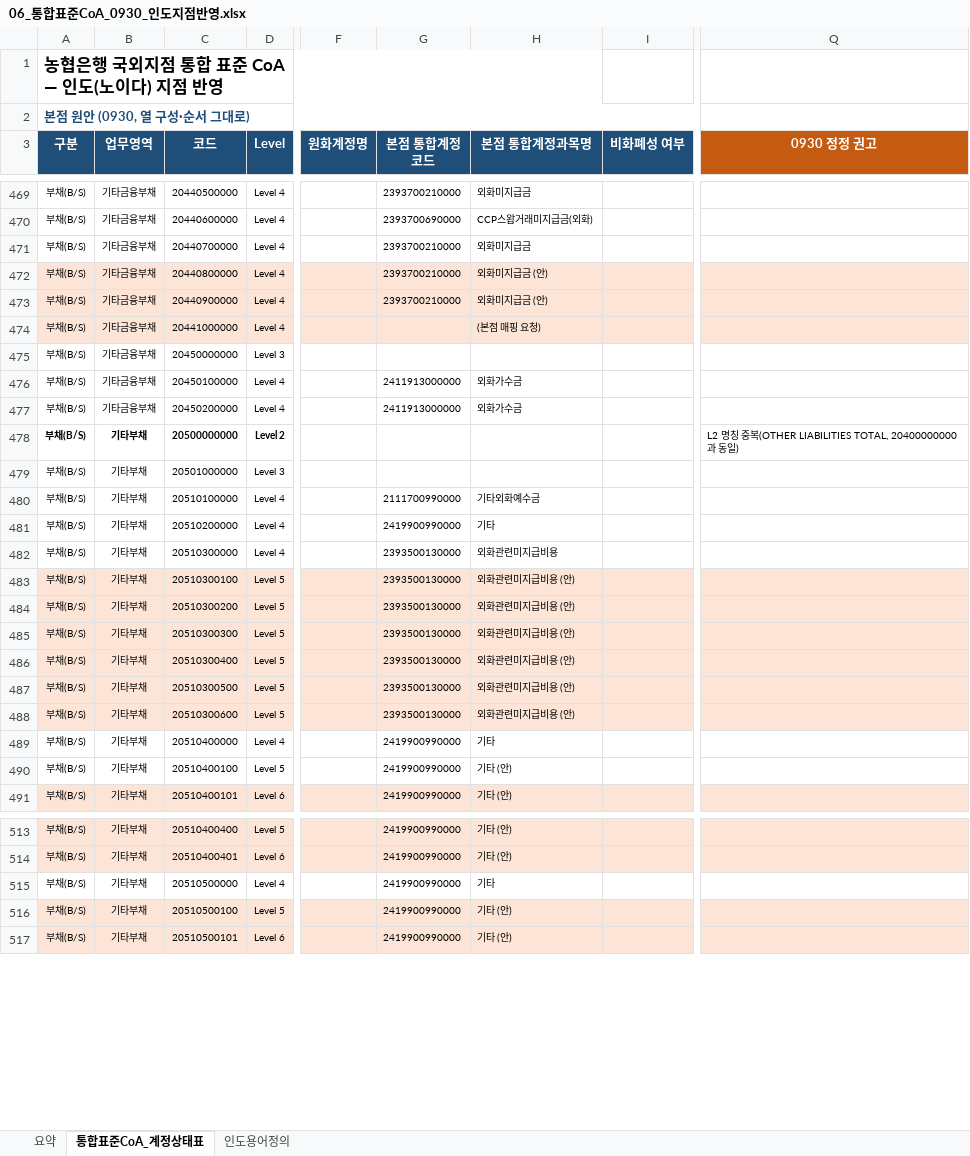
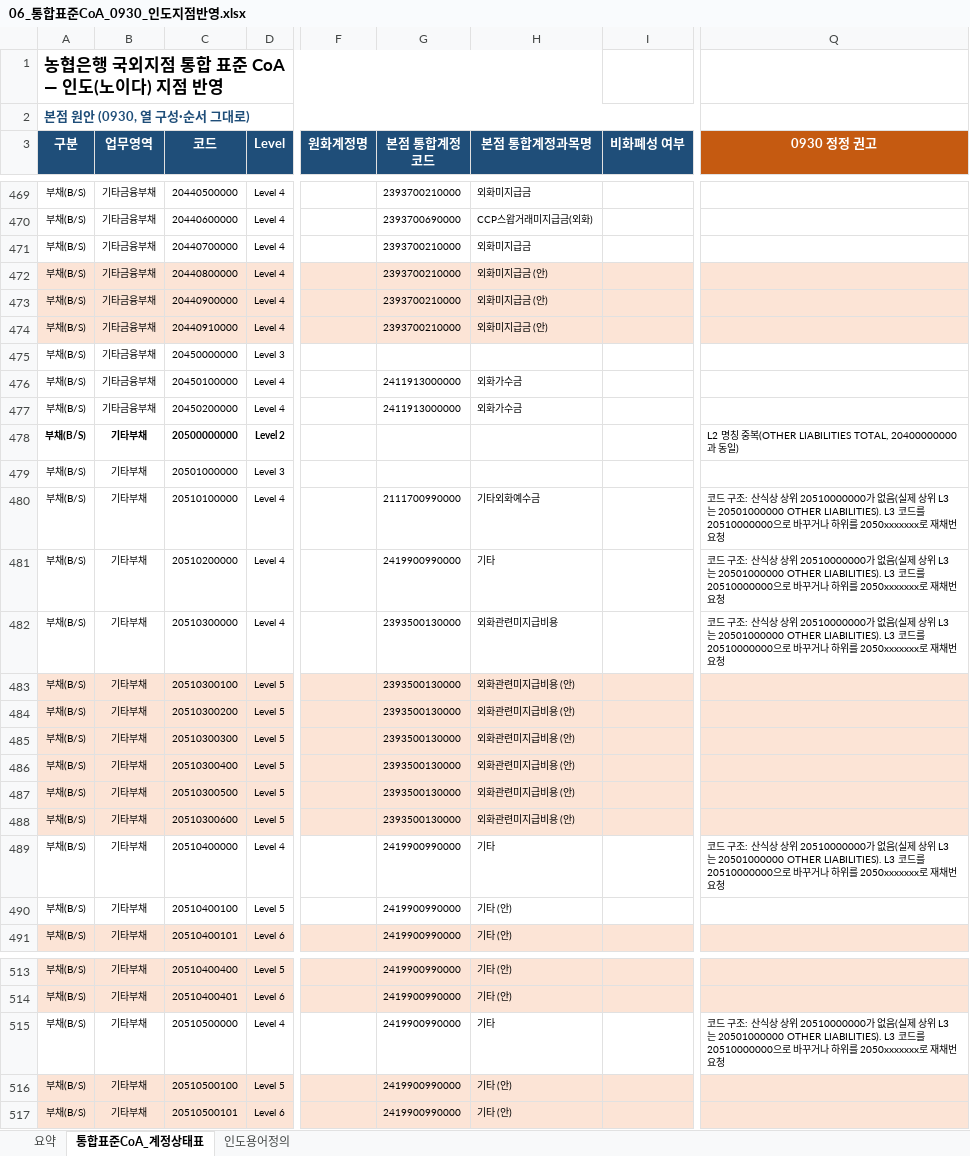
Before and after one commit to bellrubytiger-eng/Tradefinance, an Excel workbook: docs/06_통합표준CoA_0930_인도지점반영.xlsx, sheet 통합표준CoA_계정상태표, drawn as a sheet; only a part is shown, gaps mark what is left out; values as stored, in another font and other column widths than the file's, no borders; the diff names each change by its address in the sheet, - before the commit and + after, or states it on an @@ line.

```diff
--- a/docs/06_통합표준CoA_0930_인도지점반영.xlsx (sheet 통합표준CoA_계정상태표)
+++ b/docs/06_통합표준CoA_0930_인도지점반영.xlsx (sheet 통합표준CoA_계정상태표)
-C474 (코드): 20441000000
+C474 (코드): 20440910000
-G474 (본점 통합계정코드): (empty)
+G474 (본점 통합계정코드): 2393700210000
-H474 (본점 통합계정과목명): (본점 매핑 요청)
+H474 (본점 통합계정과목명): 외화미지급금 (안)
-Q480:Q482 (0930 정정 권고): (empty)
+Q480:Q482 (0930 정정 권고): 코드 구조: 산식상 상위 20510000000가 없음(실제 상위 L3는 20501000000 OTHER LIABILITIES). L3 코드를 20510000000으로 바꾸거나 하위를 2050xxxxxxx로 재채번 요청
-Q489 (0930 정정 권고): (empty)
+Q489 (0930 정정 권고): 코드 구조: 산식상 상위 20510000000가 없음(실제 상위 L3는 20501000000 OTHER LIABILITIES). L3 코드를 20510000000으로 바꾸거나 하위를 2050xxxxxxx로 재채번 요청
-Q515 (0930 정정 권고): (empty)
+Q515 (0930 정정 권고): 코드 구조: 산식상 상위 20510000000가 없음(실제 상위 L3는 20501000000 OTHER LIABILITIES). L3 코드를 20510000000으로 바꾸거나 하위를 2050xxxxxxx로 재채번 요청
```
Also changed, not shown: sheet 요약, docs/05_CoA검토_RBI보고속성.xlsx, 3 other files.
